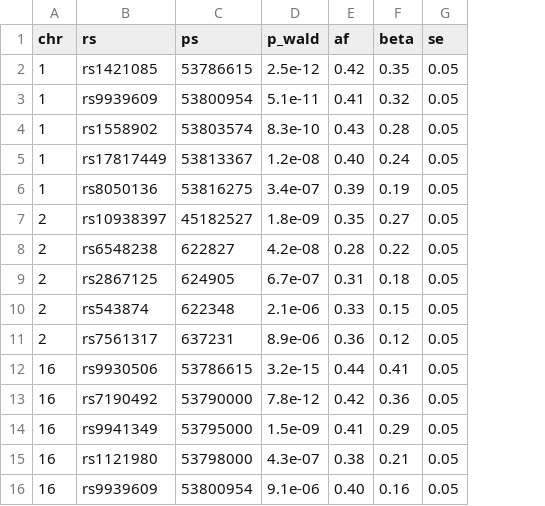
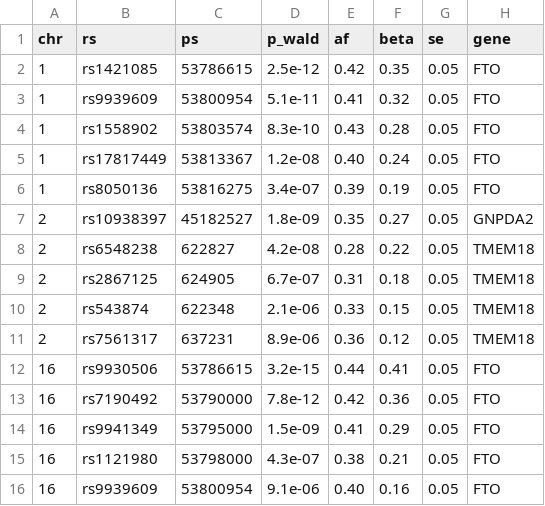
Before and after one commit to aa9gj/GWASTargetChase, a TSV file: inst/extdata/example_gwas_sumstats.tsv, drawn as a sheet; the diff names each change by its address in the sheet, - before the commit and + after, or states it on an @@ line.

```diff
--- a/inst/extdata/example_gwas_sumstats.tsv
+++ b/inst/extdata/example_gwas_sumstats.tsv
+column H (gene), rows 2-16: FTO | FTO | FTO | FTO | FTO | GNPDA2 | TMEM18 | TMEM18 | TMEM18 | TMEM18 | FTO | FTO | FTO | FTO | FTO
```
Also changed, not shown: 6 other files.
